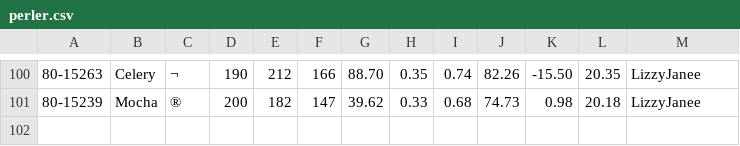
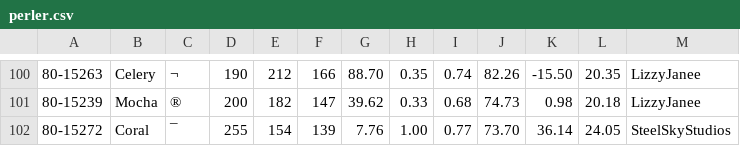
Before and after one commit to maxcleme/beadcolors, a CSV file: gen/v3/perler.csv, drawn as a sheet; only a part is shown, gaps mark what is left out; the diff names each change by its address in the sheet, - before the commit and + after, or states it on an @@ line.

```diff
--- a/gen/v3/perler.csv
+++ b/gen/v3/perler.csv
+row 102: 80-15272 | Coral | ¯ | 255 | 154 | 139 | 7.76 | 1.00 | 0.77 | 73.70 | 36.14 | 24.05 | SteelSkyStudios
```
Also changed, not shown: gen/v1/perler.csv, gen/v2/perler.csv.
